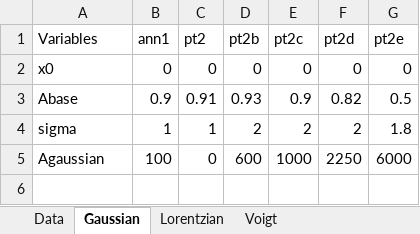
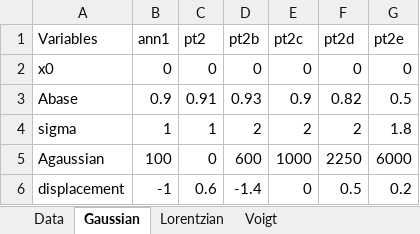
Before and after one commit to charldelaoa/Optosurf, an Excel workbook: Notebooks/data/rough_samples.xlsx, sheet Gaussian, drawn as a sheet; values as stored, in another font and other column widths than the file's, no borders; the diff names each change by its address in the sheet, - before the commit and + after, or states it on an @@ line.

```diff
--- a/Notebooks/data/rough_samples.xlsx (sheet Gaussian)
+++ b/Notebooks/data/rough_samples.xlsx (sheet Gaussian)
+row 6: displacement | -1 | 0.6 | -1.4 | 0 | 0.5 | 0.2
```
Also changed, not shown: sheet Lorentzian, sheet Voigt, 1 other file.
